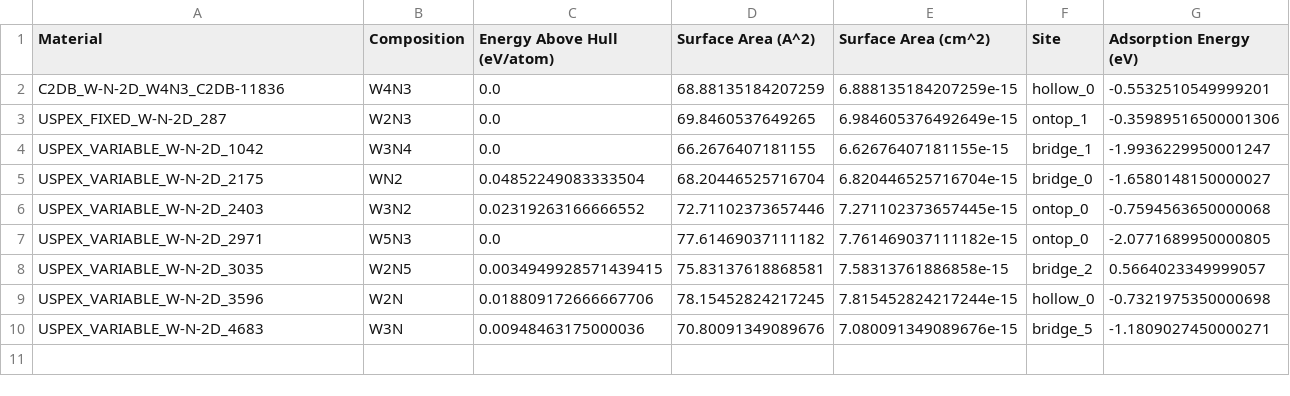
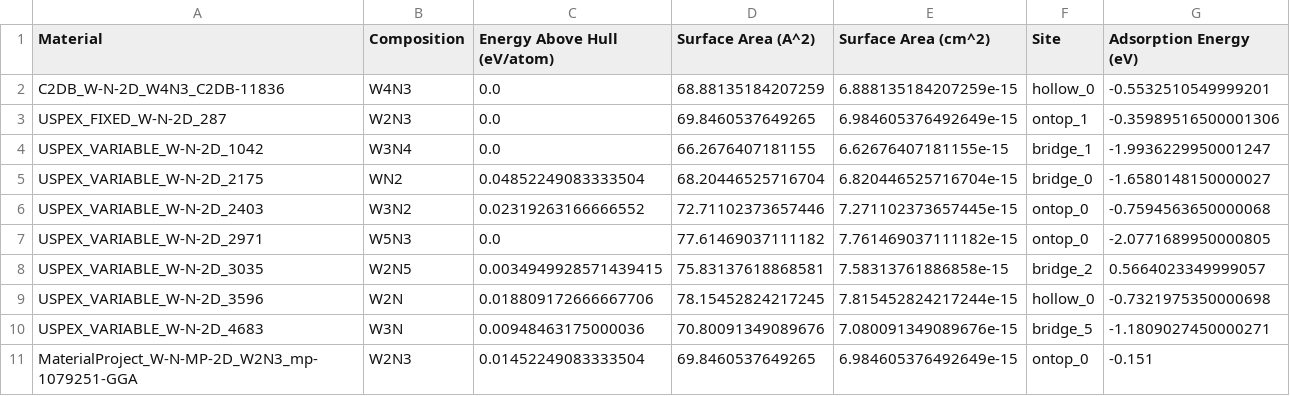
Before and after one commit to hayk-z/WN_codes, a CSV file: Reports_gen/Adsorption_filtered.csv, drawn as a sheet; the diff names each change by its address in the sheet, - before the commit and + after, or states it on an @@ line.

Commit message:
added int database W2N3 hexagonal and adsorptions

```diff
--- a/Reports_gen/Adsorption_filtered.csv
+++ b/Reports_gen/Adsorption_filtered.csv
+row 11: MaterialProject_W-N-MP-2D_W2N3_mp-1079251-GGA | W2N3 | 0.01452249083333504 | 69.8460537649265 | 6.984605376492649e-15 | ontop_0 | -0.151
```
Also changed, not shown: 20 other files.
